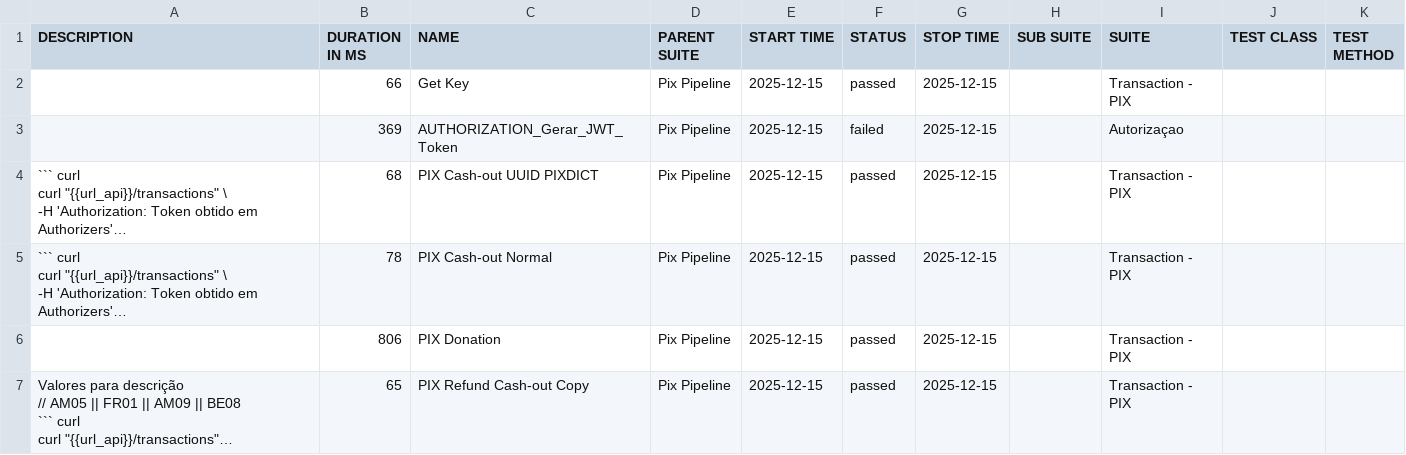
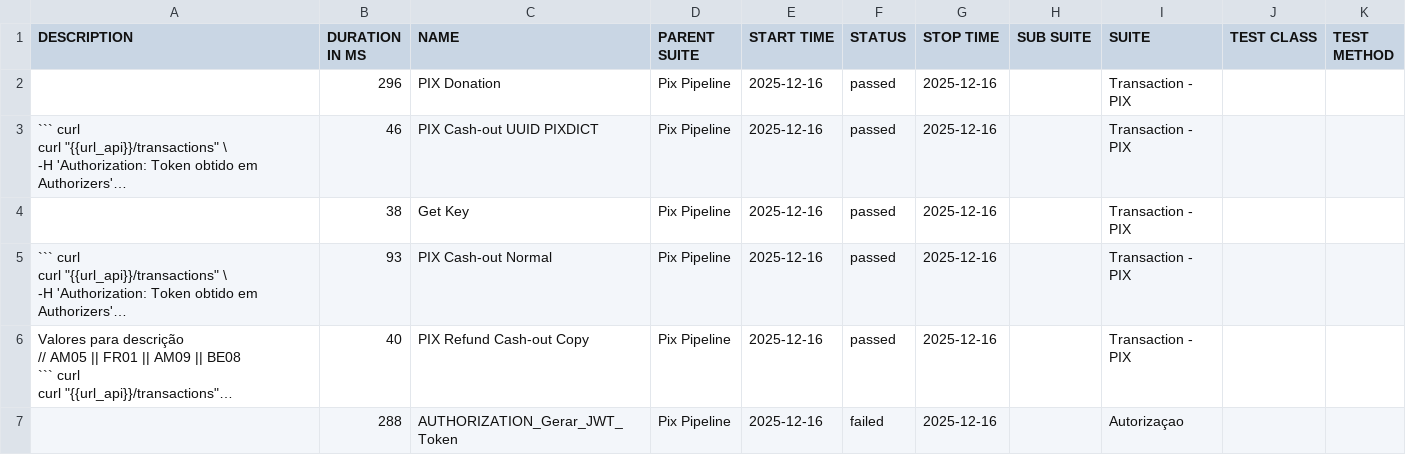
Before and after one commit to OrbitallAPI/Orbitall-API-Pipeline, a CSV file: allure-report/data/suites.csv, drawn as a sheet; long unchanged cells end in …; removed rows and columns are numbered as before the commit, all else as after; the diff names each change by its address in the sheet, - before the commit and + after, or states it on an @@ line.

```diff
--- a/allure-report/data/suites.csv
+++ b/allure-report/data/suites.csv
-B2 (DURATION IN MS): 66
+B2 (DURATION IN MS): 296
-C2 (NAME): Get Key
+C2 (NAME): PIX Donation
-E2 (START TIME): 2025-12-15
+E2 (START TIME): 2025-12-16
-G2 (STOP TIME): 2025-12-15
+G2 (STOP TIME): 2025-12-16
-row 3:  | 369 | AUTHORIZATION_Gerar_JWT_Token | Pix Pipeline | 2025-12-15 | failed | 2025-12-15 |  | Autorizaçao
-B3 (DURATION IN MS): 68
+B3 (DURATION IN MS): 46
-E3 (START TIME): 2025-12-15
+E3 (START TIME): 2025-12-16
-G3 (STOP TIME): 2025-12-15
+G3 (STOP TIME): 2025-12-16
+row 4:  | 38 | Get Key | Pix Pipeline | 2025-12-16 | passed | 2025-12-16 |  | Transaction - PIX
-B5 (DURATION IN MS): 78
+B5 (DURATION IN MS): 93
-E5 (START TIME): 2025-12-15
+E5 (START TIME): 2025-12-16
-G5 (STOP TIME): 2025-12-15
+G5 (STOP TIME): 2025-12-16
-row 6:  | 806 | PIX Donation | Pix Pipeline | 2025-12-15 | passed | 2025-12-15 |  | Transaction - PIX
-B6 (DURATION IN MS): 65
+B6 (DURATION IN MS): 40
-E6 (START TIME): 2025-12-15
+E6 (START TIME): 2025-12-16
-G6 (STOP TIME): 2025-12-15
+G6 (STOP TIME): 2025-12-16
+row 7:  | 288 | AUTHORIZATION_Gerar_JWT_Token | Pix Pipeline | 2025-12-16 | failed | 2025-12-16 |  | Autorizaçao
```
Also changed, not shown: 56 other files.
